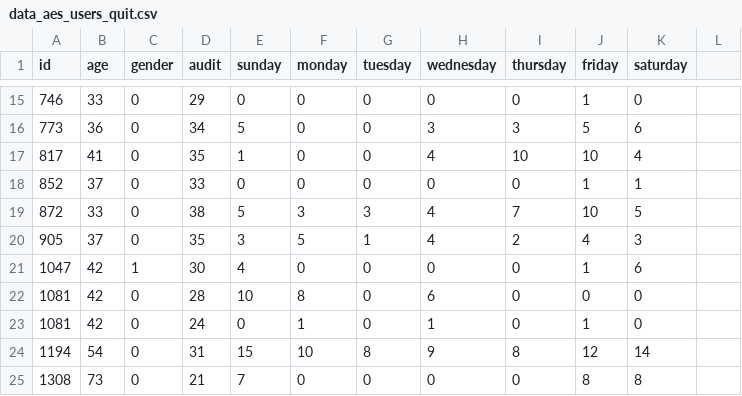
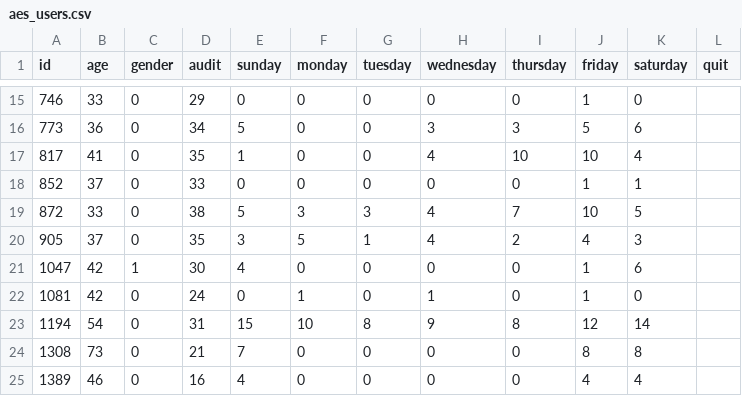
Before and after one commit to FernandaNunesDutra/ufjf-tcc, a CSV file: aes_users.csv (was data_aes_users_quit.csv), drawn as a sheet; only a part is shown, gaps mark what is left out; the shorter side is filled out with more unchanged rows; the diff names each change by its address in the sheet, - before the commit and + after, or states it on an @@ line.

```diff
--- a/data_aes_users_quit.csv
+++ b/aes_users.csv
-L1: (empty)
+L1: quit
-row 22: 1081 | 42 | 0 | 28 | 10 | 8 | 0 | 6 | 0 | 0 | 0
```
Also changed, not shown: aes_ratings.csv, 29 other files.
